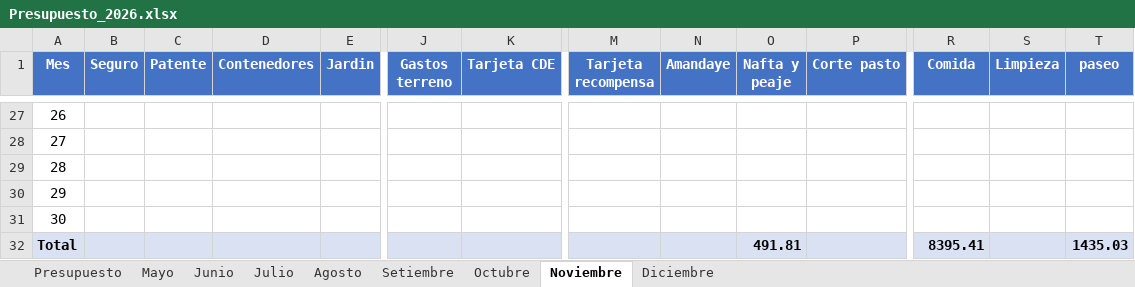
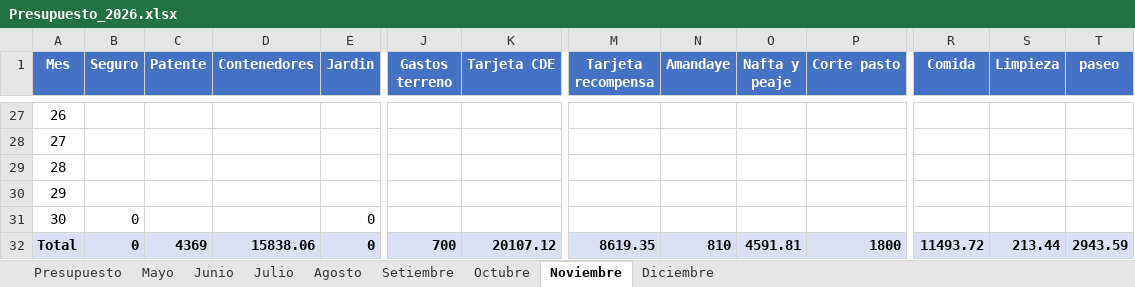
Before and after one commit to PersonalCasa/Presupuesto, an Excel workbook: Presupuesto_2026.xlsx, sheet Noviembre, drawn as a sheet; only a part is shown, gaps mark what is left out; values as stored, in another font and other column widths than the file's, no borders; the diff covers the shown part only; the diff names each change by its address in the sheet, - before the commit and + after, or states it on an @@ line.

```diff
--- a/Presupuesto_2026.xlsx (sheet Noviembre)
+++ b/Presupuesto_2026.xlsx (sheet Noviembre)
-B31:B32 (Seguro): (empty)
+B31:B32 (Seguro): 0
-E31:E32 (Jardin): (empty)
+E31:E32 (Jardin): 0
-C32 (Patente): (empty)
+C32 (Patente): 4369
-D32 (Contenedores): (empty)
+D32 (Contenedores): 15838.06
-J32 (Gastos terreno): (empty)
+J32 (Gastos terreno): 700
-K32 (Tarjeta CDE): (empty)
+K32 (Tarjeta CDE): 20107.12
-M32 (Tarjeta recompensa): (empty)
+M32 (Tarjeta recompensa): 8619.35
-N32 (Amandaye): (empty)
+N32 (Amandaye): 810
-O32 (Nafta y peaje): 491.81
+O32 (Nafta y peaje): 4591.81
-P32 (Corte pasto): (empty)
+P32 (Corte pasto): 1800
-R32 (Comida): 8395.41
+R32 (Comida): 11493.72
-S32 (Limpieza): (empty)
+S32 (Limpieza): 213.44
-T32 (paseo): 1435.03
+T32 (paseo): 2943.59
```
Also changed, not shown: 25 edited cells elsewhere in this sheet, sheet Presupuesto.
